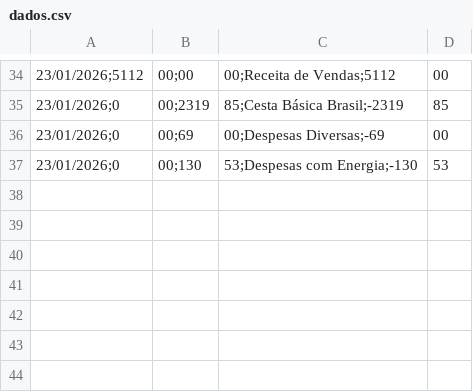
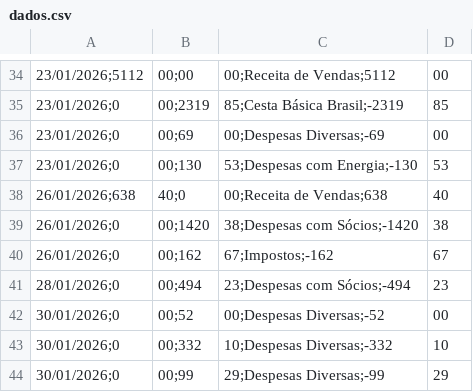
Before and after one commit to Victorcesargomes/MH-DE-ARRUDA, a CSV file: dados.csv, drawn as a sheet; only a part is shown, gaps mark what is left out; the diff names each change by its address in the sheet, - before the commit and + after, or states it on an @@ line.

Commit message:
dados.csv

```diff
--- a/dados.csv
+++ b/dados.csv
+row 38: 26/01/2026;638 | 40;0 | 00;Receita de Vendas;638 | 40
+row 39: 26/01/2026;0 | 00;1420 | 38;Despesas com Sócios;-1420 | 38
+row 40: 26/01/2026;0 | 00;162 | 67;Impostos;-162 | 67
+row 41: 28/01/2026;0 | 00;494 | 23;Despesas com Sócios;-494 | 23
+row 42: 30/01/2026;0 | 00;52 | 00;Despesas Diversas;-52 | 00
+row 43: 30/01/2026;0 | 00;332 | 10;Despesas Diversas;-332 | 10
+row 44: 30/01/2026;0 | 00;99 | 29;Despesas Diversas;-99 | 29
```
